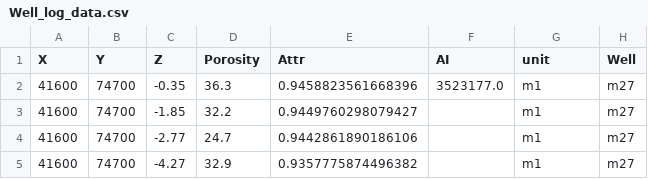
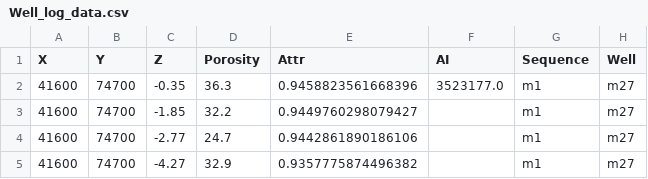
Before and after one commit to arielthomas1/NewJerseyShelf_3D_model, a CSV file: Data/Well_log_data.csv, drawn as a sheet; only a part is shown.

```diff
--- a/Data/Well_log_data.csv
+++ b/Data/Well_log_data.csv
@@ -1,2 +1,2 @@
-X,Y,Z,Porosity,Attr,AI,unit,Well
+X,Y,Z,Porosity,Attr,AI,Sequence,Well
 41600,74700,-0.35,36.3,0.9458823561668396,3523177.0,m1,m27
```
Also changed, not shown: 47 other files.
